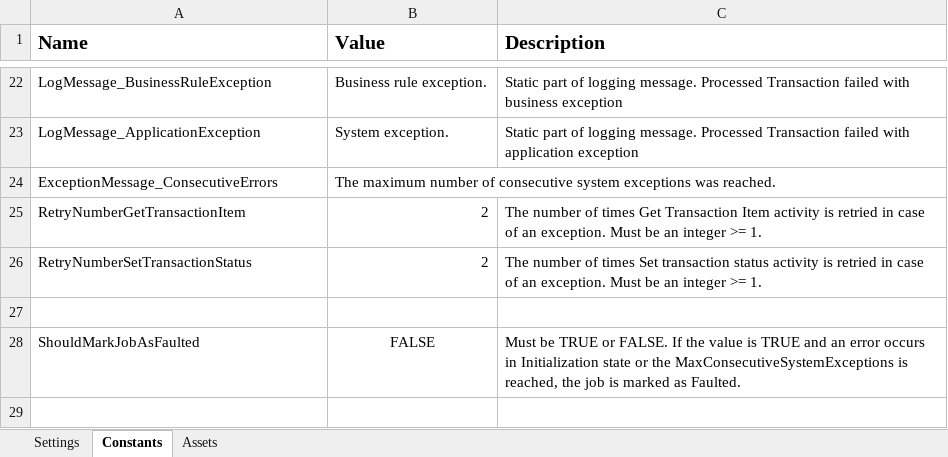
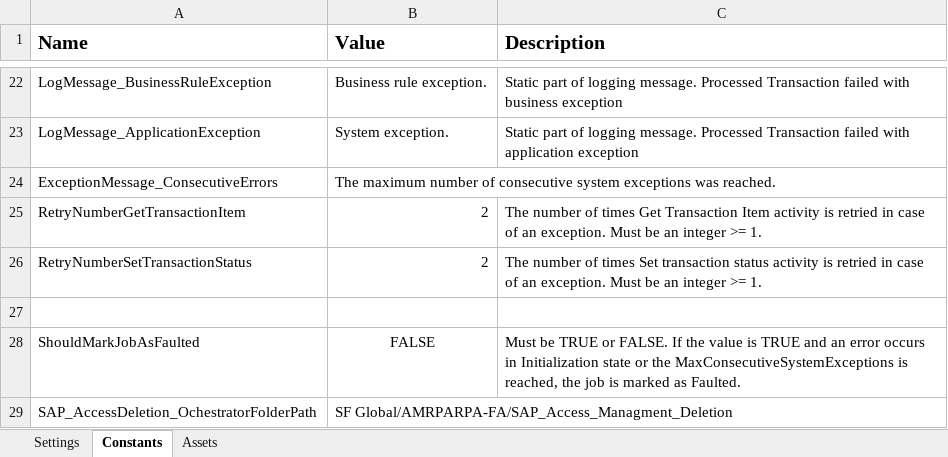
Before and after one commit to DNagre0605/SAP_AccessManagement_Deletion, an Excel workbook: sap_access_management_deletion_Dispatcher/Data/Config.xlsx, sheet Constants, drawn as a sheet; only a part is shown, gaps mark what is left out; values as stored, in another font and other column widths than the file's, no borders; the diff names each change by its address in the sheet, - before the commit and + after, or states it on an @@ line.

```diff
--- a/sap_access_management_deletion_Dispatcher/Data/Config.xlsx (sheet Constants)
+++ b/sap_access_management_deletion_Dispatcher/Data/Config.xlsx (sheet Constants)
+row 29: SAP_AccessDeletion_OchestratorFolderPath | SF Global/AMRPARPA-FA/SAP_Access_Managment_Deletion
```
Also changed, not shown: sheet Assets, 12 other files.
